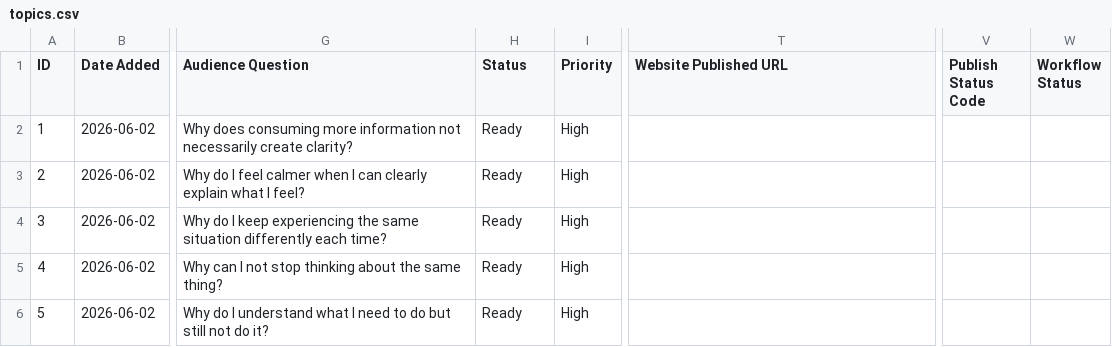
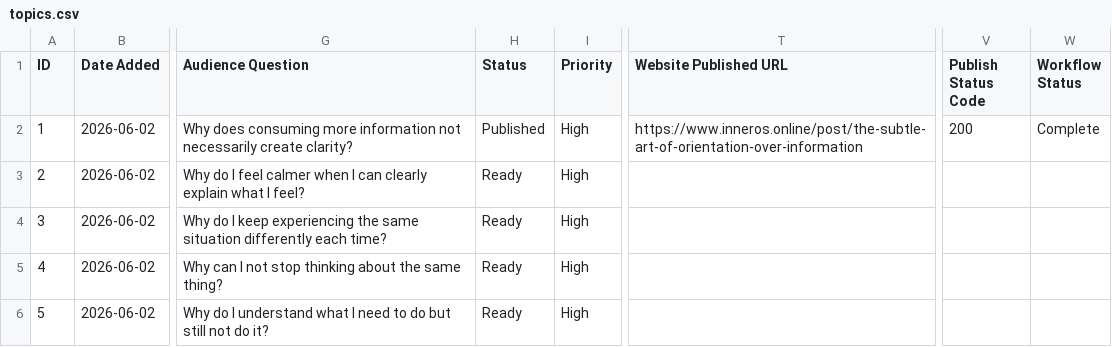
Before and after one commit to ValerieQA/clarity-lab-pipeline, a CSV file: topics.csv, drawn as a sheet; only a part is shown, gaps mark what is left out; the diff names each change by its address in the sheet, - before the commit and + after, or states it on an @@ line.

Commit message:
✅ Published: 2026-06-02

```diff
--- a/topics.csv
+++ b/topics.csv
-H2 (Status): Ready
+H2 (Status): Published
-T2 (Website Published URL): (empty)
+T2 (Website Published URL): https://www.inneros.online/post/the-subtle-art-of-orientation-over-information
-V2 (Publish Status Code): (empty)
+V2 (Publish Status Code): 200
-W2 (Workflow Status): (empty)
+W2 (Workflow Status): Complete
```
